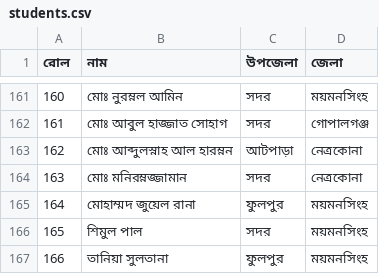
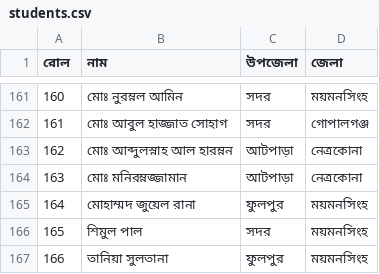
Before and after one commit to RKPandit/snc, a CSV file: students.csv, drawn as a sheet; only a part is shown, gaps mark what is left out.

```diff
--- a/students.csv
+++ b/students.csv
@@ -165,3 +165,3 @@
 162,মোঃ আব্দুলস্নাহ আল হারম্নন,আটপাড়া,নেত্রকোনা
-163,মোঃ মনিরম্নজ্জামান,সদর,নেত্রকোনা
+163,মোঃ মনিরম্নজ্জামান,আটপাড়া,নেত্রকোনা
 164,মোহাম্মদ জুয়েল রানা,ফুলপুর,ময়মনসিংহ
```
Also changed, not shown: 2 other files.
